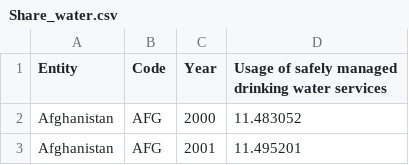
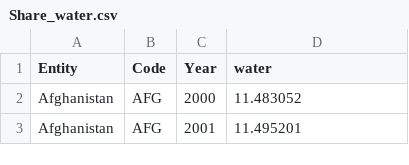
Before and after one commit to ikranw/Violence-and-Resources, a CSV file: data/Share_water.csv, drawn as a sheet; only a part is shown.

```diff
--- a/data/Share_water.csv
+++ b/data/Share_water.csv
@@ -1,2 +1,2 @@
-Entity,Code,Year,Usage of safely managed drinking water services
+Entity,Code,Year,water
 Afghanistan,AFG,2000,11.483052
```
Also changed, not shown: data/deaths_conflict.csv, data/refugee_popu.csv, 8 other files.
